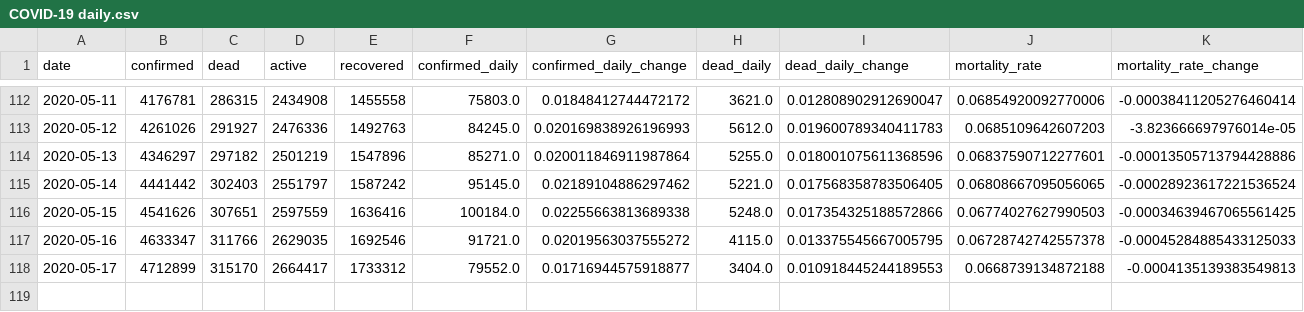
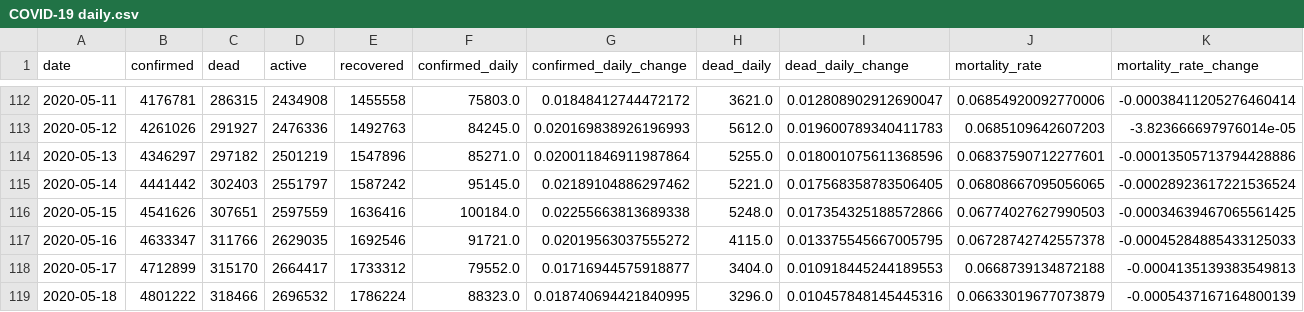
Before and after one commit to Eladweller/COVID-19-worldwide-analysis, a CSV file: data/COVID-19 daily.csv, drawn as a sheet; only a part is shown, gaps mark what is left out; the diff names each change by its address in the sheet, - before the commit and + after, or states it on an @@ line.

```diff
--- a/data/COVID-19 daily.csv
+++ b/data/COVID-19 daily.csv
+row 119: 2020-05-18 | 4801222 | 318466 | 2696532 | 1786224 | 88323.0 | 0.018740694421840995 | 3296.0 | 0.010457848145445316 | 0.06633019677073879 | -0.0005437167164800139
```
Also changed, not shown: data/time_series_covid19_confirmed_global.csv, data/time_series_covid19_deaths_global.csv, 36 other files.
